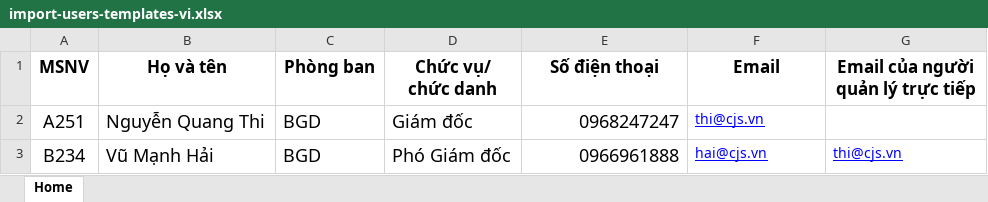
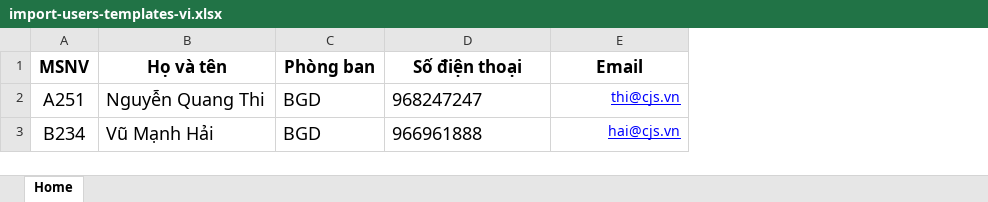
Before and after one commit to hongphi/dxg.github.io, an Excel workbook: public/templates/import-users-templates-vi.xlsx, sheet Home, drawn as a sheet; values as stored, in another font and other column widths than the file's, no borders; removed rows and columns are numbered as before the commit, all else as after; the diff names each change by its address in the sheet, - before the commit and + after, or states it on an @@ line.

Commit message:
aa

```diff
--- a/public/templates/import-users-templates-vi.xlsx (sheet Home)
+++ b/public/templates/import-users-templates-vi.xlsx (sheet Home)
-column D (Chức vụ/ chức danh), rows 2-3: Giám đốc | Phó Giám đốc
-column G, rows 1-3: Email của người quản lý trực tiếp |  | thi@cjs.vn
-D2 (Số điện thoại): 0968247247
+D2 (Số điện thoại): 968247247
-D2:D3 alignment: right
+D2:D3 alignment: left
-E2:E3 alignment: left
+E2:E3 alignment: right
-D3 (Số điện thoại): 0966961888
+D3 (Số điện thoại): 966961888
```
